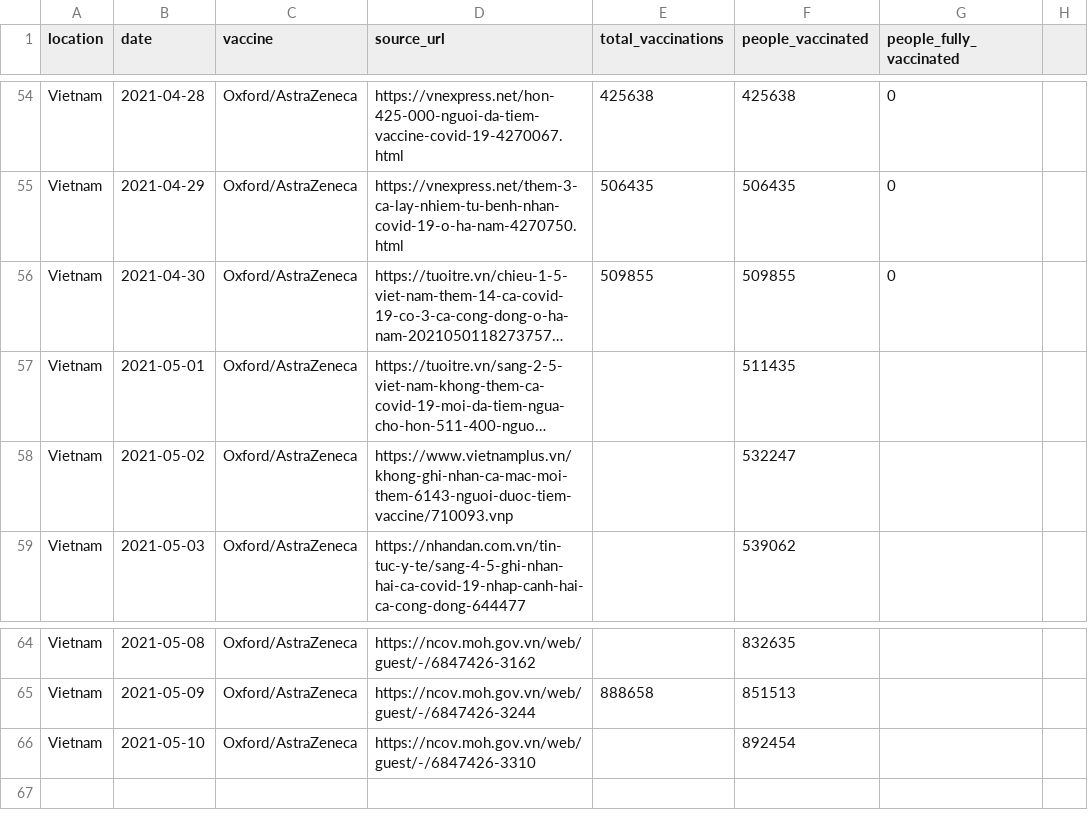
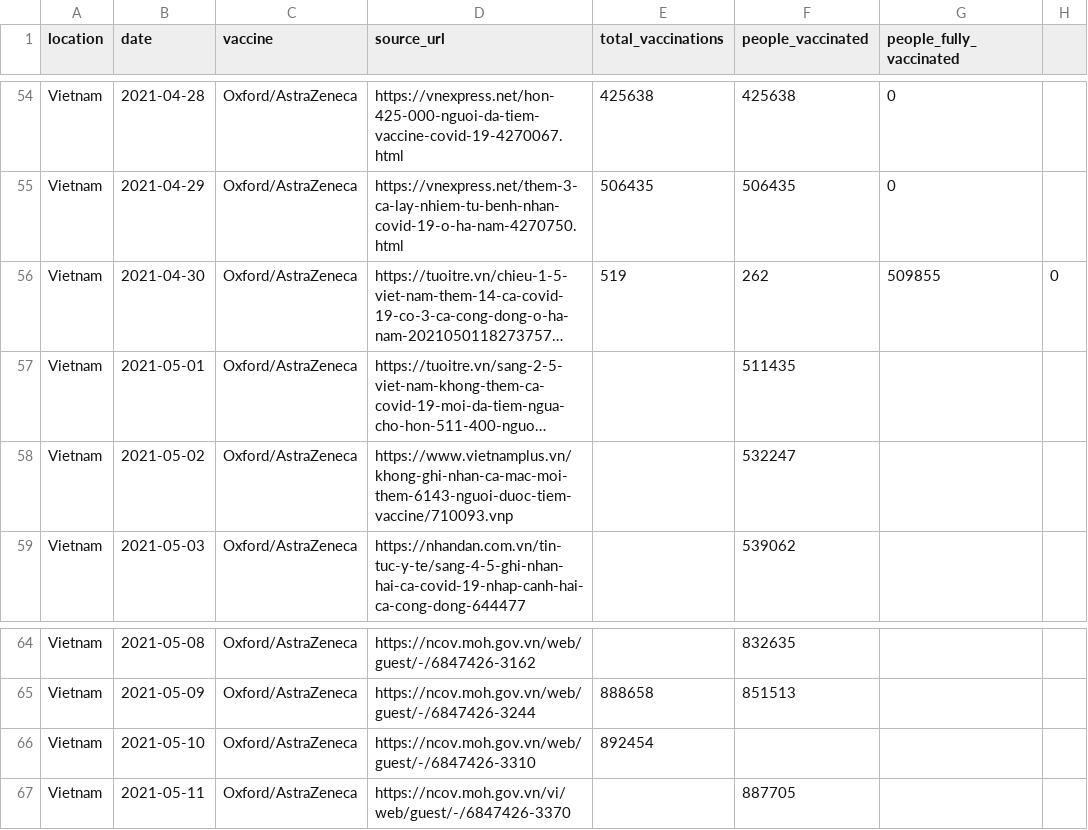
Before and after one commit to owid/covid-19-who, a CSV file: public/data/vaccinations/country_data/Vietnam.csv, drawn as a sheet; only a part is shown, gaps mark what is left out; long unchanged cells end in …; the diff names each change by its address in the sheet, - before the commit and + after, or states it on an @@ line.

Commit message:
Update Vietnam.csv

```diff
--- a/public/data/vaccinations/country_data/Vietnam.csv
+++ b/public/data/vaccinations/country_data/Vietnam.csv
-E56 (total_vaccinations): 509855
+E56 (total_vaccinations): 519
-F56 (people_vaccinated): 509855
+F56 (people_vaccinated): 262
-G56 (people_fully_vaccinated): 0
+G56 (people_fully_vaccinated): 509855
-H56: (empty)
+H56: 0
-E66 (total_vaccinations): (empty)
+E66 (total_vaccinations): 892454
-F66 (people_vaccinated): 892454
+F66 (people_vaccinated): (empty)
+row 67: Vietnam | 2021-05-11 | Oxford/AstraZeneca | https://ncov.moh.gov.vn/vi/web/guest/-/6847426-3370 |  | 887705
```
